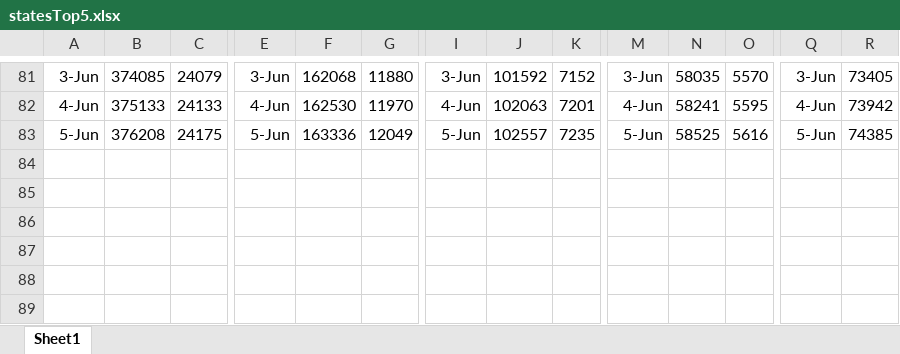
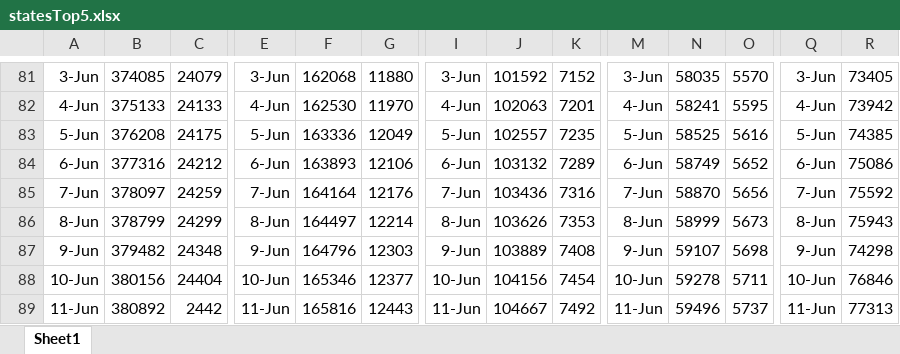
Before and after one commit to coronavirus-2020-data/coronavirus-data, an Excel workbook: statesTop5.xlsx, sheet Sheet1, drawn as a sheet; only a part is shown, gaps mark what is left out; values as stored, in another font and other column widths than the file's, no borders; rows hold the shown columns only; the diff names each change by its address in the sheet, - before the commit and + after, or states it on an @@ line.

```diff
--- a/statesTop5.xlsx (sheet Sheet1)
+++ b/statesTop5.xlsx (sheet Sheet1)
+row 84: 6-Jun | 377316 | 24212 | 6-Jun | 163893 | 12106 | 6-Jun | 103132 | 7289 | 6-Jun | 58749 | 5652 | 6-Jun | 75086
+row 85: 7-Jun | 378097 | 24259 | 7-Jun | 164164 | 12176 | 7-Jun | 103436 | 7316 | 7-Jun | 58870 | 5656 | 7-Jun | 75592
+row 86: 8-Jun | 378799 | 24299 | 8-Jun | 164497 | 12214 | 8-Jun | 103626 | 7353 | 8-Jun | 58999 | 5673 | 8-Jun | 75943
+row 87: 9-Jun | 379482 | 24348 | 9-Jun | 164796 | 12303 | 9-Jun | 103889 | 7408 | 9-Jun | 59107 | 5698 | 9-Jun | 74298
+row 88: 10-Jun | 380156 | 24404 | 10-Jun | 165346 | 12377 | 10-Jun | 104156 | 7454 | 10-Jun | 59278 | 5711 | 10-Jun | 76846
+row 89: 11-Jun | 380892 | 2442 | 11-Jun | 165816 | 12443 | 11-Jun | 104667 | 7492 | 11-Jun | 59496 | 5737 | 11-Jun | 77313
```
Also changed, not shown: county.xlsx, other/graphs.xlsx, 14 other files.
